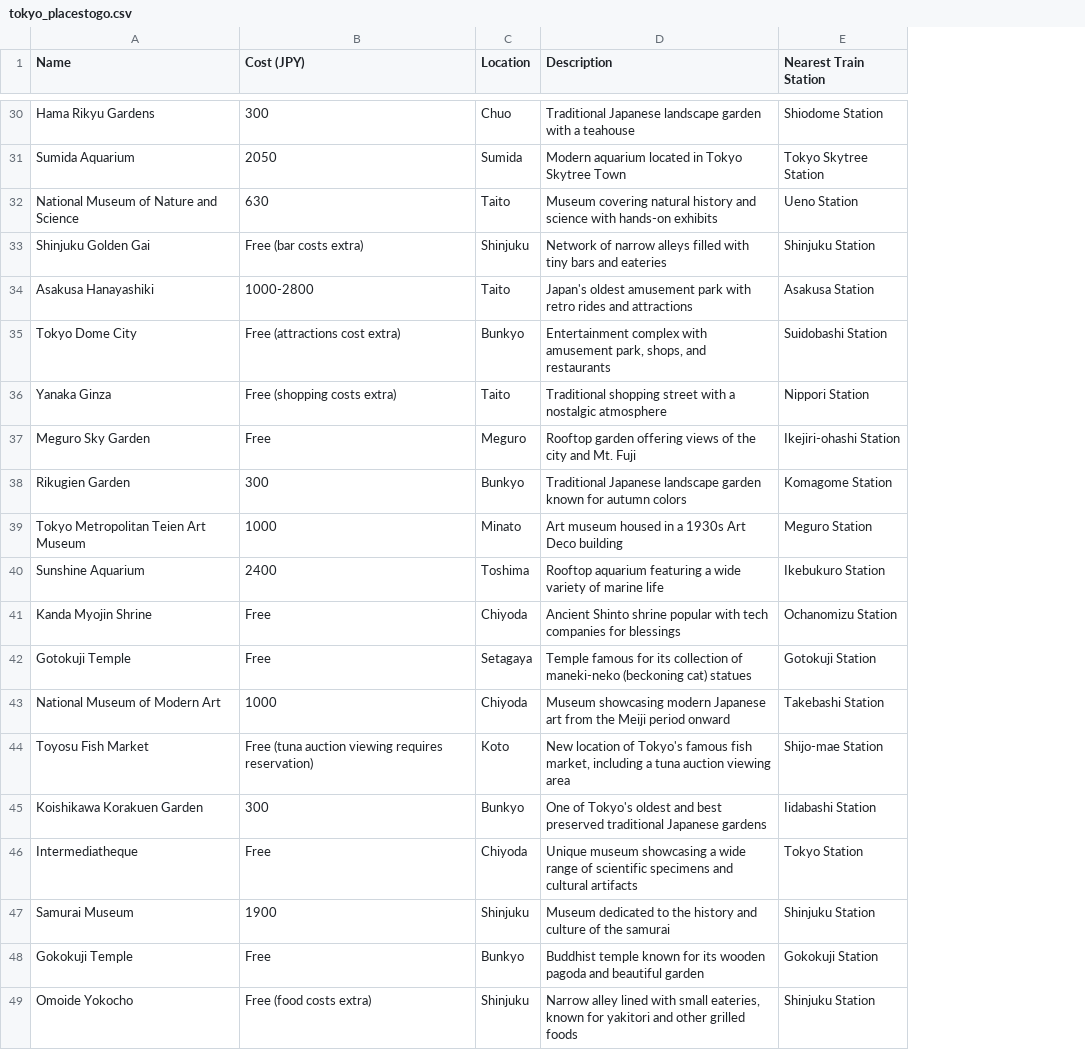
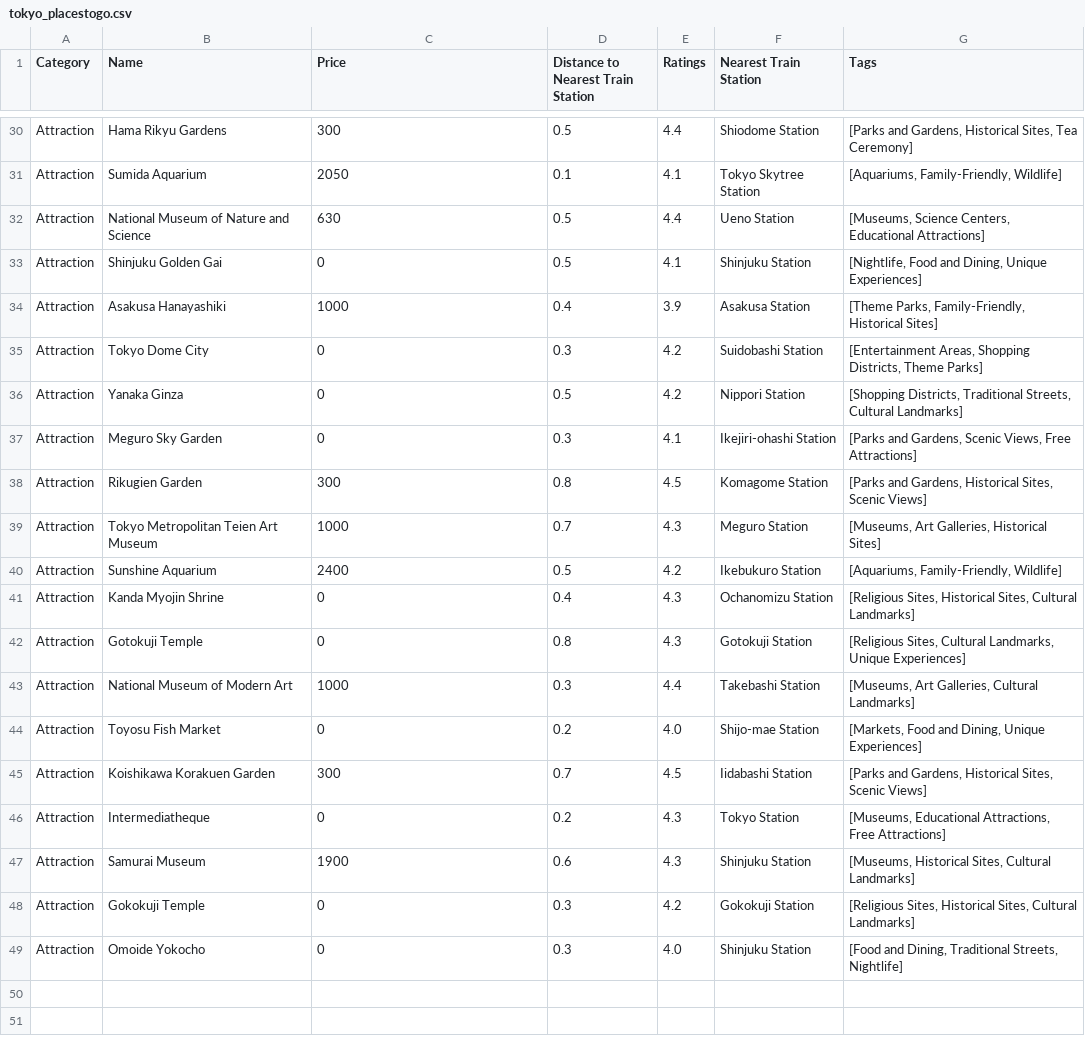
Before and after one commit to DylanMMyers/hacktx24, a CSV file: data/csvs/tokyo/tokyo_placestogo.csv, drawn as a sheet; only a part is shown, gaps mark what is left out; removed rows and columns are numbered as before the commit, all else as after; the diff covers the shown part only; the diff names each change by its address in the sheet, - before the commit and + after, or states it on an @@ line.

```diff
--- a/data/csvs/tokyo/tokyo_placestogo.csv
+++ b/data/csvs/tokyo/tokyo_placestogo.csv
+column A (Category), rows 30-49: all Attraction
-column C (Location), rows 30-49: Chuo | Sumida | Taito | Shinjuku | Taito | Bunkyo | Taito | Meguro | Bunkyo | Minato | Toshima | Chiyoda | Setagaya | Chiyoda | Koto | Bunkyo | Chiyoda | Shinjuku | Bunkyo | Shinjuku
-column D (Description), rows 30-49: Traditional Japanese landscape garden with a teahouse | Modern aquarium located in Tokyo Skytree Town | Museum covering natural history and science with hands-on exhibits | Network of narrow alleys filled with tiny bars and eateries | Japan's oldest amusement park with retro rides and attractions | Entertainment complex with amusement park, shops, and restaurants | Traditional shopping street with a nostalgic atmosphere | Rooftop garden offering views of the city and Mt. Fuji | Traditional Japanese landscape garden known for autumn colors | Art museum housed in a 1930s Art Deco building | Rooftop aquarium featuring a wide variety of marine life | Ancient Shinto shrine popular with tech companies for blessings | Temple famous for its collection of maneki-neko (beckoning cat) statues | Museum showcasing modern Japanese art from the Meiji period onward | New location of Tokyo's famous fish market, including a tuna auction viewing area | One of Tokyo's oldest and best preserved traditional Japanese gardens | Unique museum showcasing a wide range of scientific specimens and cultural artifacts | Museum dedicated to the history and culture of the samurai | Buddhist temple known for its wooden pagoda and beautiful garden | Narrow alley lined with small eateries, known for yakitori and other grilled foods
+column D, row 1: Distance to Nearest Train Station; rows 30-49: 0.5 | 0.1 | 0.5 | 0.5 | 0.4 | 0.3 | 0.5 | 0.3 | 0.8 | 0.7 | 0.5 | 0.4 | 0.8 | 0.3 | 0.2 | 0.7 | 0.2 | 0.6 | 0.3 | 0.3
+column E (Ratings), rows 30-49: 4.4 | 4.1 | 4.4 | 4.1 | 3.9 | 4.2 | 4.2 | 4.1 | 4.5 | 4.3 | 4.2 | 4.3 | 4.3 | 4.4 | 4.0 | 4.5 | 4.3 | 4.3 | 4.2 | 4.0
+column G (Tags), rows 30-49: [Parks and Gardens, Historical Sites, Tea Ceremony] | [Aquariums, Family-Friendly, Wildlife] | [Museums, Science Centers, Educational Attractions] | [Nightlife, Food and Dining, Unique Experiences] | [Theme Parks, Family-Friendly, Historical Sites] | [Entertainment Areas, Shopping Districts, Theme Parks] | [Shopping Districts, Traditional Streets, Cultural Landmarks] | [Parks and Gardens, Scenic Views, Free Attractions] | [Parks and Gardens, Historical Sites, Scenic Views] | [Museums, Art Galleries, Historical Sites] | [Aquariums, Family-Friendly, Wildlife] | [Religious Sites, Historical Sites, Cultural Landmarks] | [Religious Sites, Cultural Landmarks, Unique Experiences] | [Museums, Art Galleries, Cultural Landmarks] | [Markets, Food and Dining, Unique Experiences] | [Parks and Gardens, Historical Sites, Scenic Views] | [Museums, Educational Attractions, Free Attractions] | [Museums, Historical Sites, Cultural Landmarks] | [Religious Sites, Historical Sites, Cultural Landmarks] | [Food and Dining, Traditional Streets, Nightlife]
-C1: Cost (JPY)
+C1: Price
-C33 (Price): Free (bar costs extra)
+C33 (Price): 0
-C34 (Price): 1000-2800
+C34 (Price): 1000
-C35 (Price): Free (attractions cost extra)
+C35 (Price): 0
-C36 (Price): Free (shopping costs extra)
+C36 (Price): 0
-C37 (Price): Free
+C37 (Price): 0
-C41:C42 (Price): Free
+C41:C42 (Price): 0
-C44 (Price): Free (tuna auction viewing requires reservation)
+C44 (Price): 0
-C46 (Price): Free
+C46 (Price): 0
-C48 (Price): Free
+C48 (Price): 0
-C49 (Price): Free (food costs extra)
+C49 (Price): 0
```
Also changed, not shown: 16 edited cells elsewhere in this file, data/csvs/kyoto/kyoto_placestogo.csv, data/csvs/osaka/osaka_placestogo.csv.
